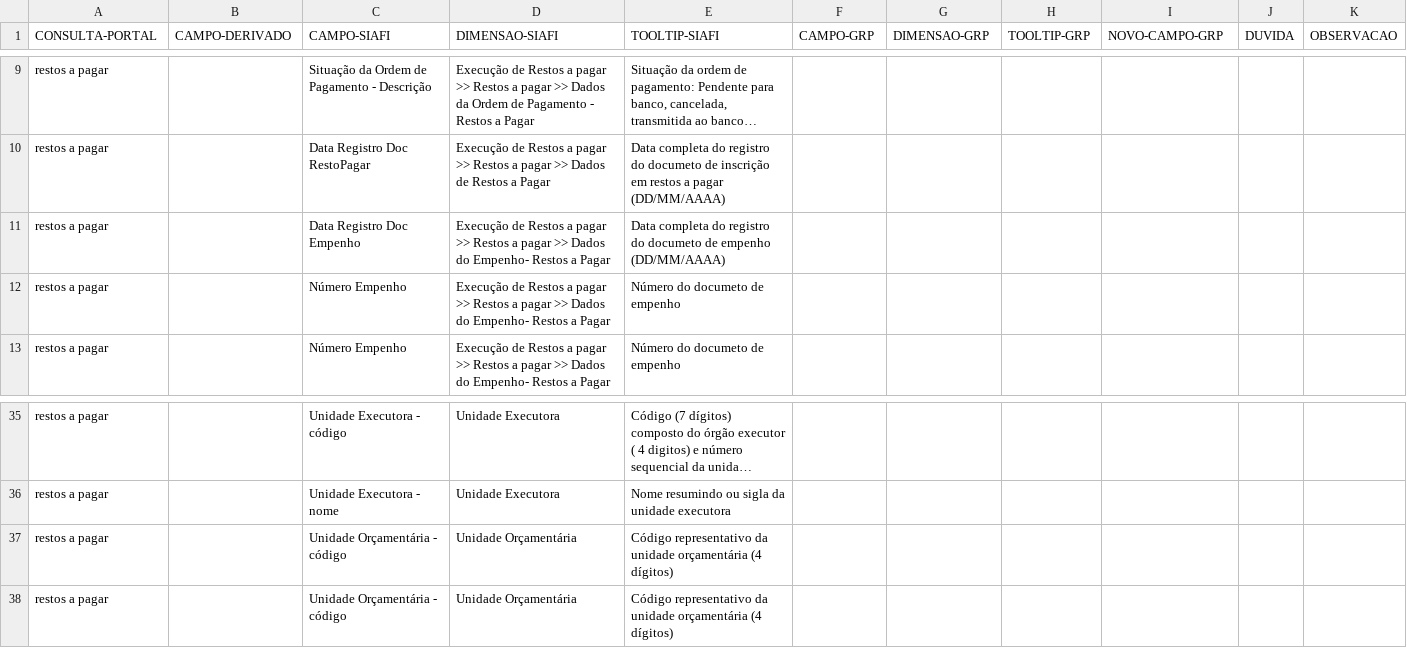
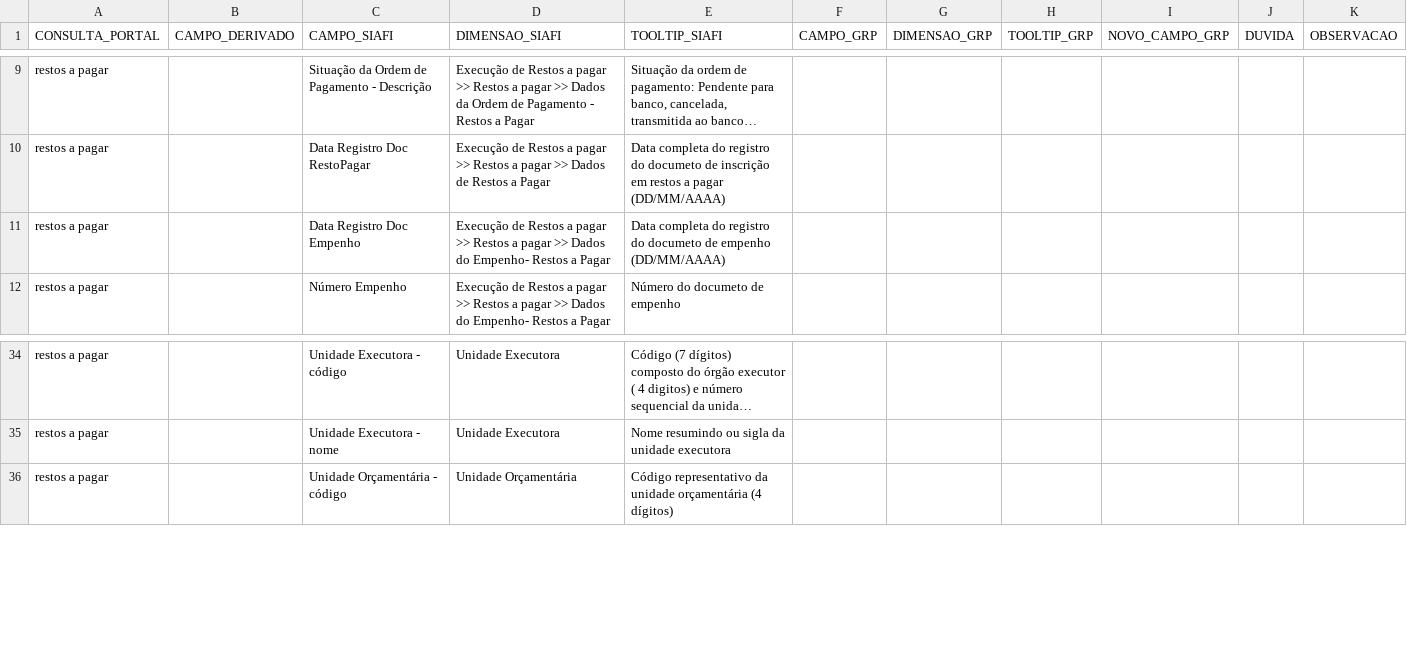
Before and after one commit to transparencia-mg/transicao-siafi-para-grp, a CSV file: data/de-para-restos-a-pagar.csv, drawn as a sheet; only a part is shown, gaps mark what is left out; long unchanged cells end in …; the diff names each change by its address in the sheet, - before the commit and + after, or states it on an @@ line.

Commit message:
Corrige campos da tabela e do schema

```diff
--- a/data/de-para-restos-a-pagar.csv
+++ b/data/de-para-restos-a-pagar.csv
-A1: CONSULTA-PORTAL
+A1: CONSULTA_PORTAL
-B1: CAMPO-DERIVADO
+B1: CAMPO_DERIVADO
-C1: CAMPO-SIAFI
+C1: CAMPO_SIAFI
-D1: DIMENSAO-SIAFI
+D1: DIMENSAO_SIAFI
-E1: TOOLTIP-SIAFI
+E1: TOOLTIP_SIAFI
-F1: CAMPO-GRP
+F1: CAMPO_GRP
-G1: DIMENSAO-GRP
+G1: DIMENSAO_GRP
-H1: TOOLTIP-GRP
+H1: TOOLTIP_GRP
-I1: NOVO-CAMPO-GRP
+I1: NOVO_CAMPO_GRP
-row 12: restos a pagar |  | Número Empenho | Execução de Restos a pagar >> Restos a pagar >> Dados do Empenho- Restos a Pagar | Número do documeto de empenho
-row 37: restos a pagar |  | Unidade Orçamentária - código | Unidade Orçamentária | Código representativo da unidade orçamentária (4 dígitos)
```
Also changed, not shown: data/de-para-despesa.csv, data/de-para-diarias.csv, 11 other files.
